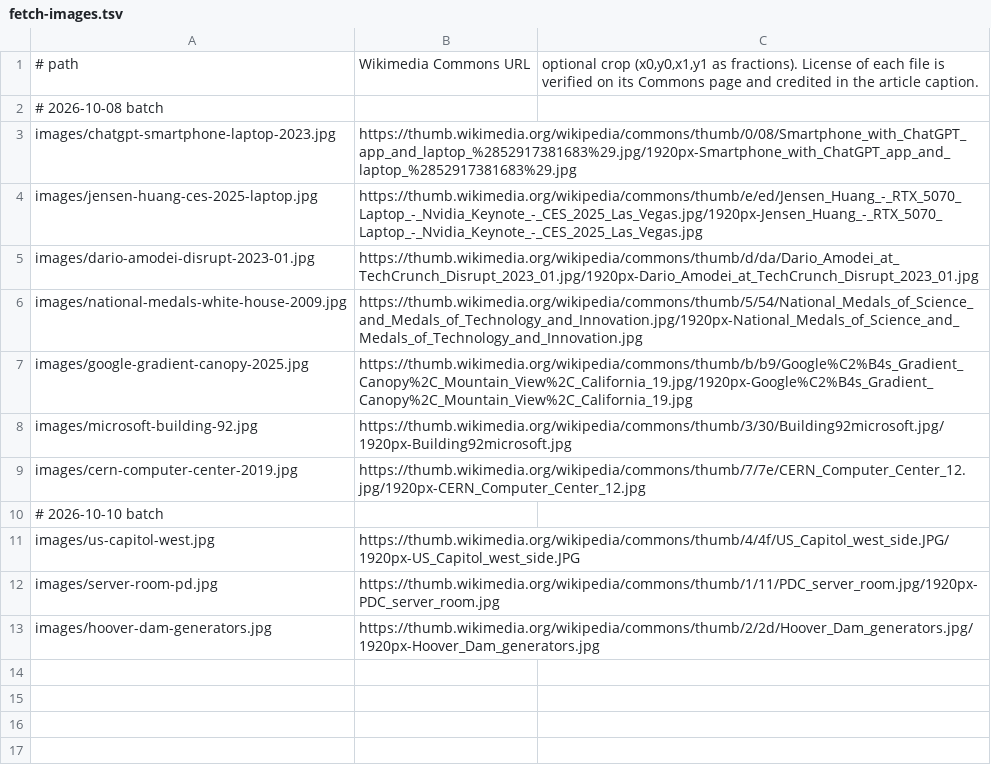
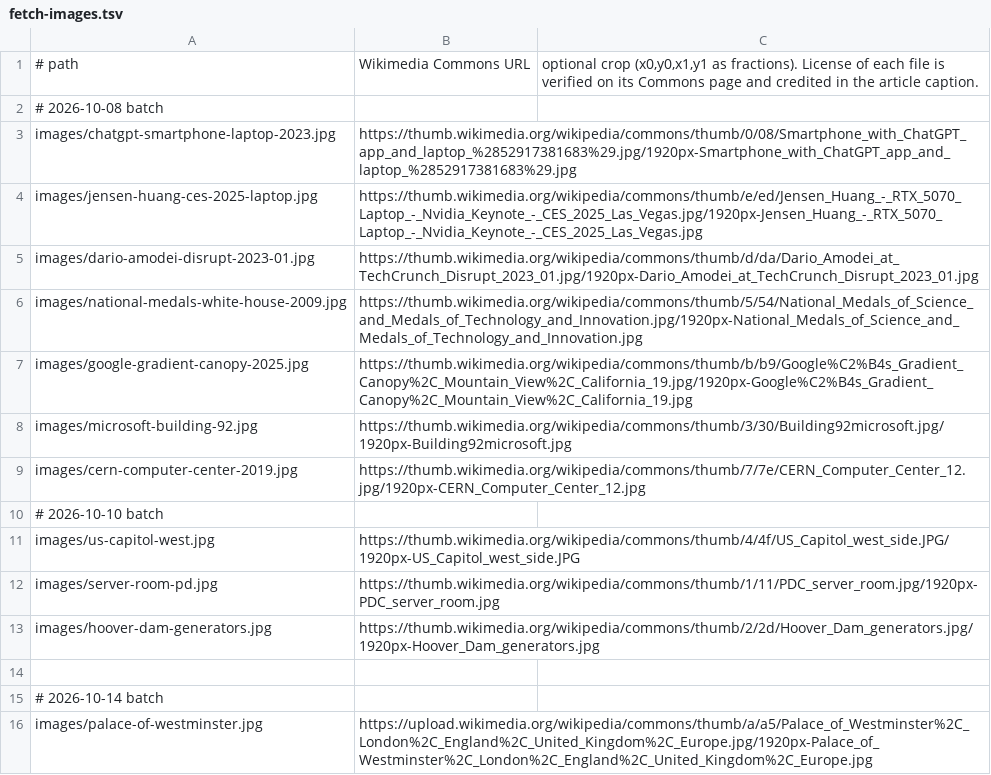
Before and after one commit to JH0N-SN0W/JH0N-SN0W.github.io, a TSV file: .github/fetch-images.tsv, drawn as a sheet; the diff names each change by its address in the sheet, - before the commit and + after, or states it on an @@ line.

```diff
--- a/.github/fetch-images.tsv
+++ b/.github/fetch-images.tsv
+row 14: (empty)
+row 15: # 2026-10-14 batch
+row 16: images/palace-of-westminster.jpg | https://upload.wikimedia.org/wikipedia/commons/thumb/a/a5/Palace_of_Westminster%2C_London%2C_England%2C_United_Kingdom%2C_Europe.jpg/1920px-Palace_of_Westminster%2C_London%2C_England%2C_United_Kingdom%2C_Europe.jpg
```
Also changed, not shown: 1 other file.
